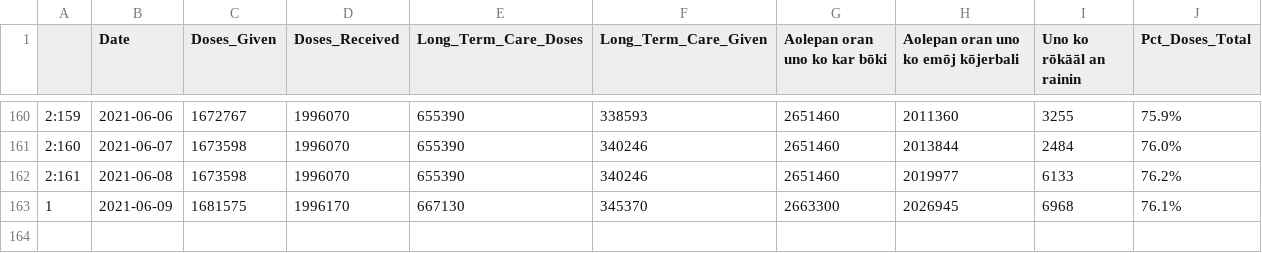
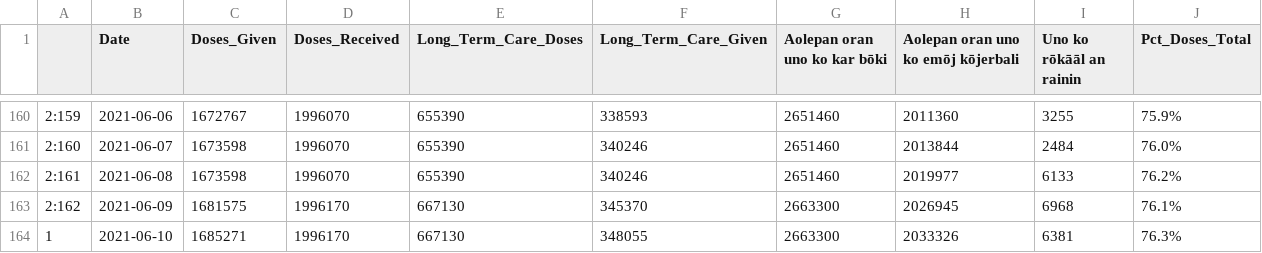
Before and after one commit to Arkansascovid/Main, a CSV file: Marshallese/vaccine_marshallese.csv, drawn as a sheet; only a part is shown, gaps mark what is left out.

```diff
--- a/Marshallese/vaccine_marshallese.csv
+++ b/Marshallese/vaccine_marshallese.csv
@@ -162,2 +162,3 @@
 "2:161","2021-06-08",1673598,1996070,655390,340246,2651460,2019977,6133,76.2%
-"1","2021-06-09",1681575,1996170,667130,345370,2663300,2026945,6968,76.1%
+"2:162","2021-06-09",1681575,1996170,667130,345370,2663300,2026945,6968,76.1%
+"1","2021-06-10",1685271,1996170,667130,348055,2663300,2033326,6381,76.3%
```
Also changed, not shown: Marshallese/Top_counties_new_cases_marshallese.csv, Marshallese/countyonlytoday_marshallese.csv, 4 other files.
